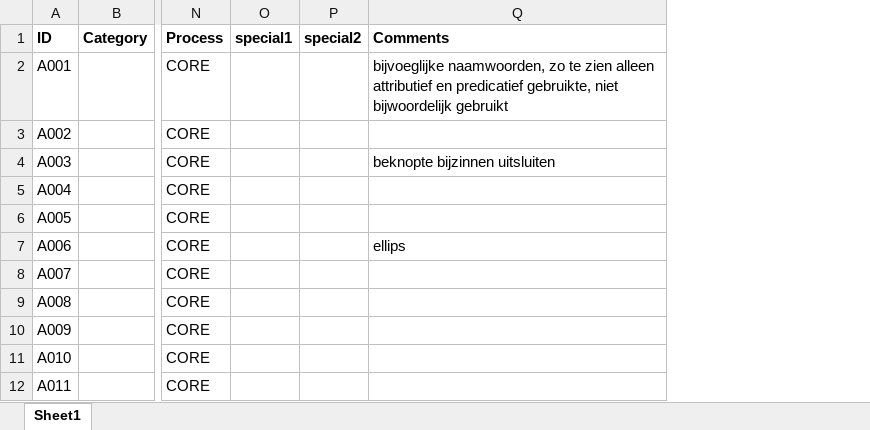
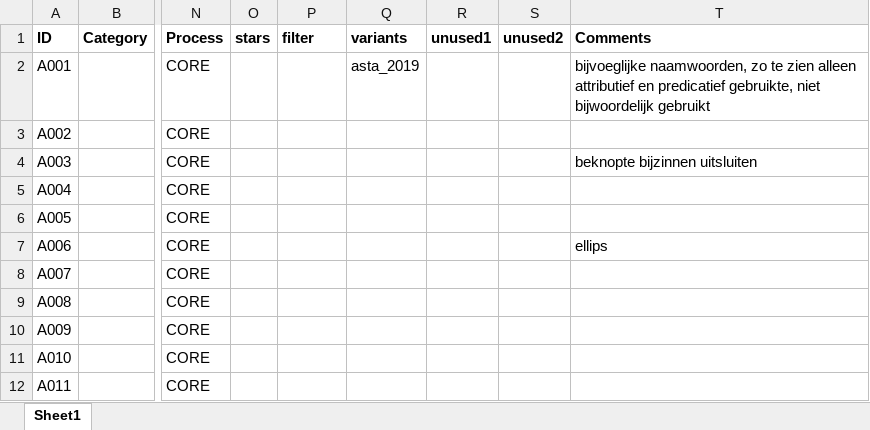
Before and after one commit to UUDigitalHumanitieslab/sastadev, an Excel workbook: methods/ASTA Index Current.xlsx, sheet Sheet1, drawn as a sheet; only a part is shown, gaps mark what is left out; values as stored, in another font and other column widths than the file's, no borders; removed rows and columns are numbered as before the commit, all else as after; the diff names each change by its address in the sheet, - before the commit and + after, or states it on an @@ line.

```diff
--- a/methods/ASTA Index Current.xlsx (sheet Sheet1)
+++ b/methods/ASTA Index Current.xlsx (sheet Sheet1)
-column O (special1), empty
+column O (stars), empty
+column Q (variants), row 2: asta_2019
+column R (unused1), empty
+column S (unused2), empty
-P1: special2
+P1: filter
```
Also changed, not shown: methods/STAP_Index_Current.xlsx, methods/TARSP Index Current.xlsx, 11 other files.
